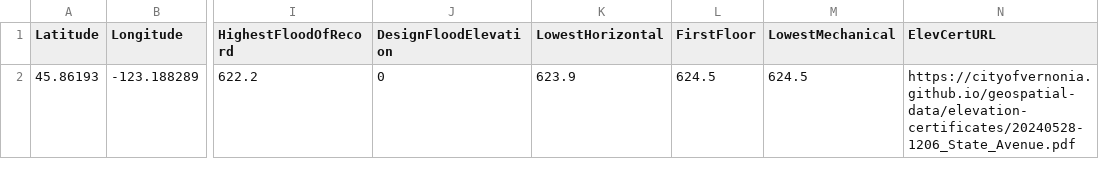
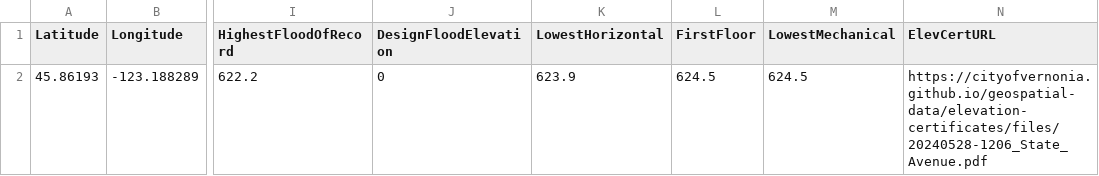
Before and after one commit to CityOfVernonia/geospatial-data, a CSV file: elevation-certificates/elevation-certificates.csv, drawn as a sheet; only a part is shown, gaps mark what is left out; the diff names each change by its address in the sheet, - before the commit and + after, or states it on an @@ line.

```diff
--- a/elevation-certificates/elevation-certificates.csv
+++ b/elevation-certificates/elevation-certificates.csv
-N2 (ElevCertURL): https://cityofvernonia.github.io/geospatial-data/elevation-certificates/20240528-1206_State_Avenue.pdf
+N2 (ElevCertURL): https://cityofvernonia.github.io/geospatial-data/elevation-certificates/files/20240528-1206_State_Avenue.pdf
```
Also changed, not shown: 23 other files.
